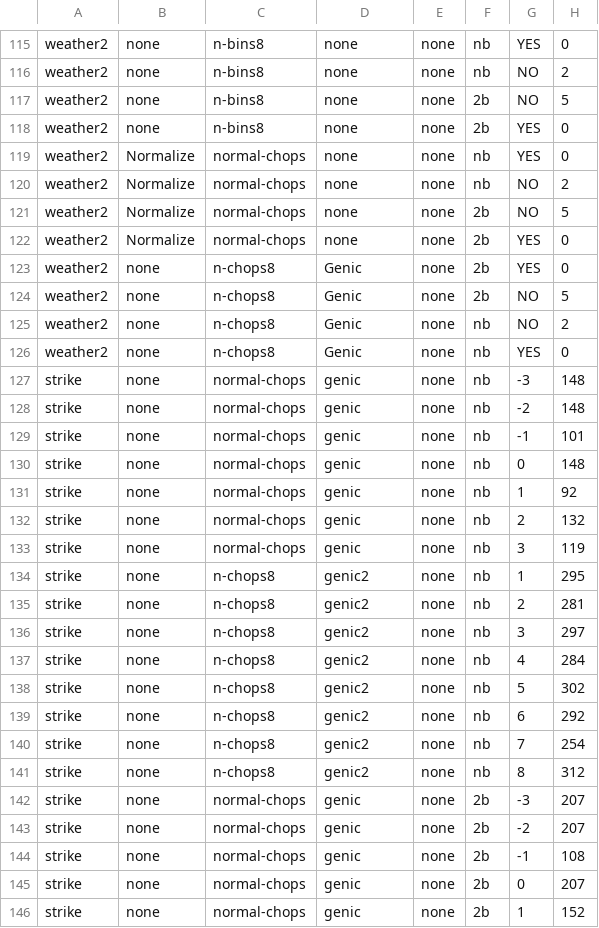
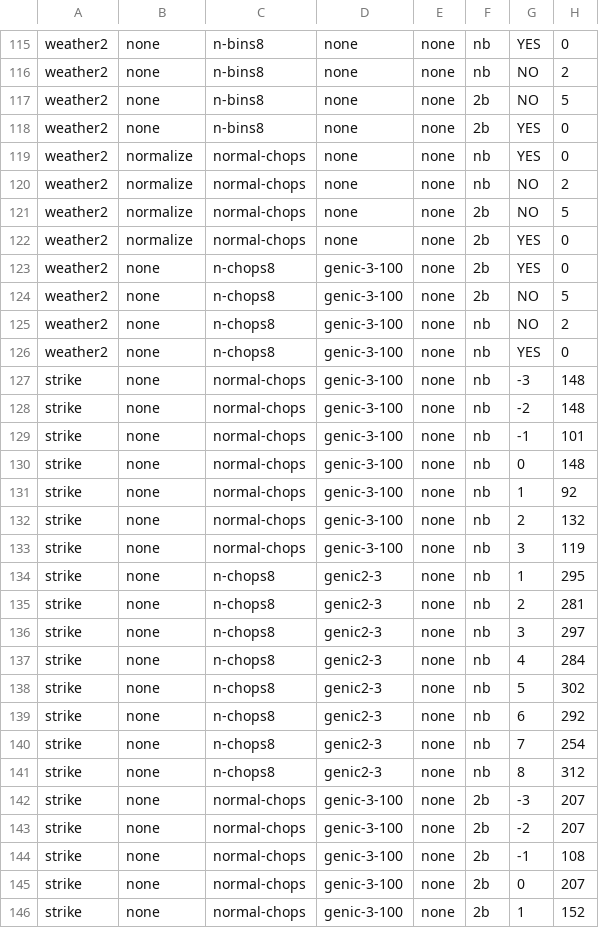
Before and after one commit to Yibiao/ourmine, a CSV file: branches/23/our/almost-done-data-mining.csv, drawn as a sheet; only a part is shown, gaps mark what is left out; the diff covers the shown part only; the diff names each change by its address in the sheet, - before the commit and + after, or states it on an @@ line.

Commit message:
Finished cleaning this file?

```diff
--- a/branches/23/our/almost-done-data-mining.csv
+++ b/branches/23/our/almost-done-data-mining.csv
-B119:B122: Normalize
+B119:B122: normalize
-D123:D126: Genic
+D123:D126: genic-3-100
-D127:D133: genic
+D127:D133: genic-3-100
-D134:D141: genic2
+D134:D141: genic2-3
-D142:D146: genic
+D142:D146: genic-3-100
```
Also changed, not shown: 71 edited cells elsewhere in this file.
